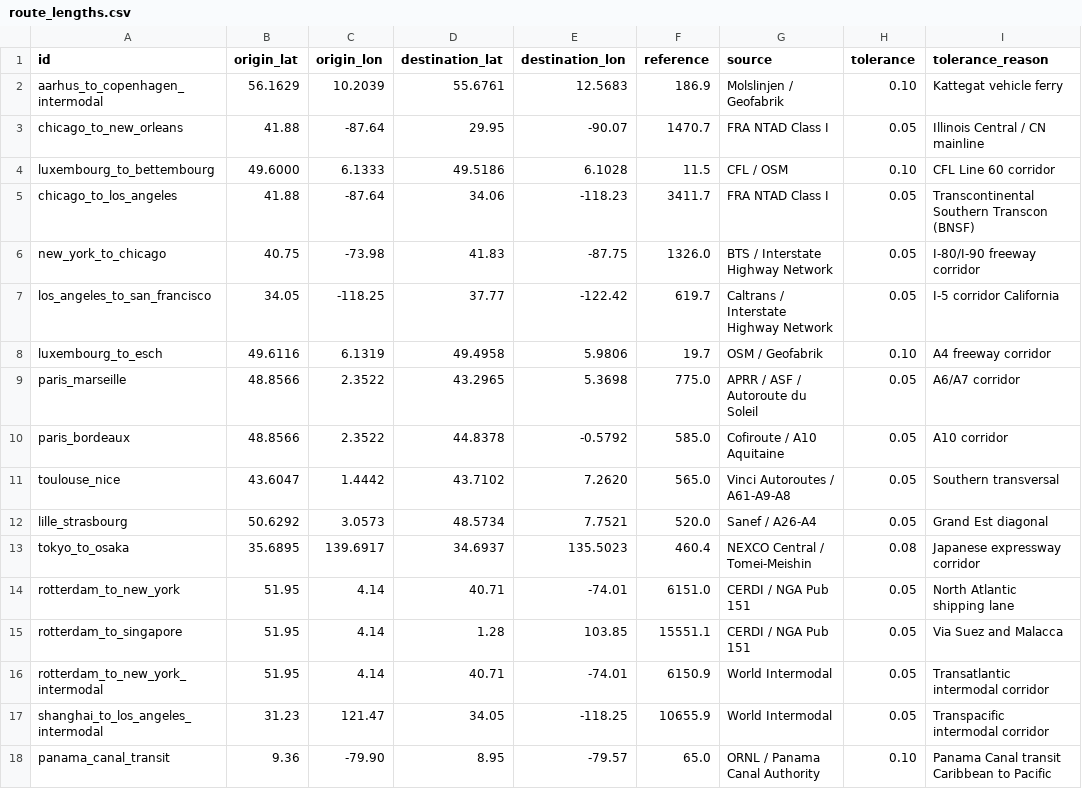
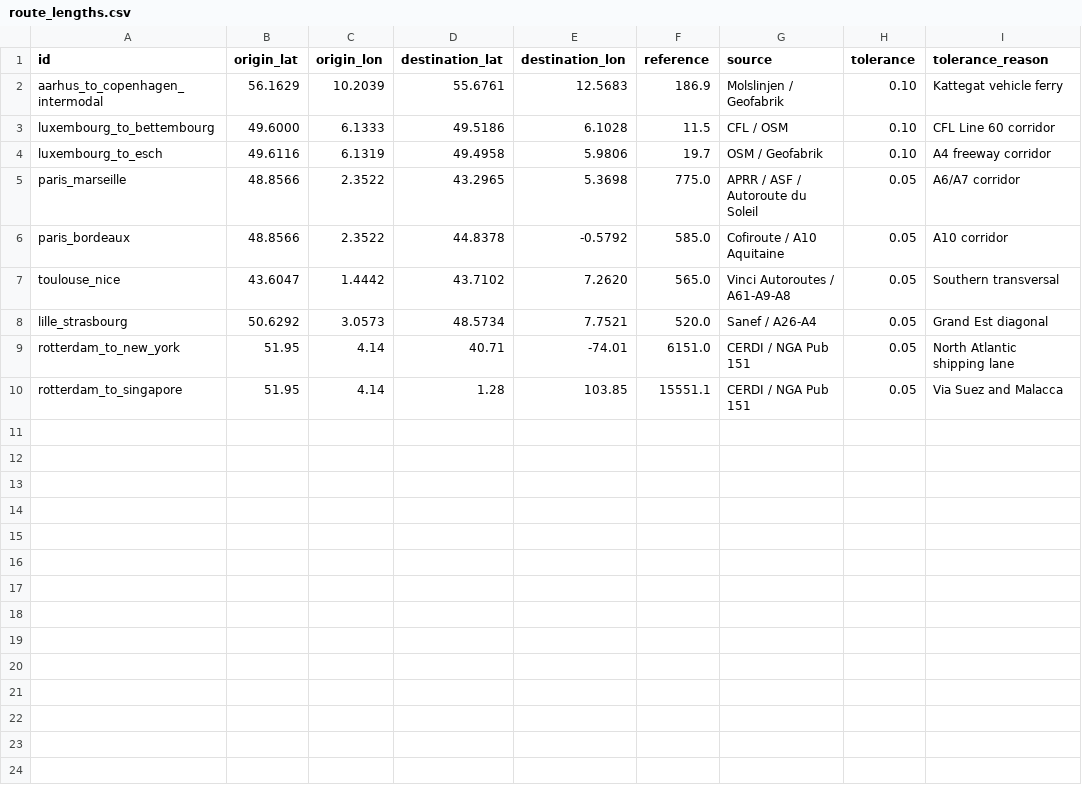
Before and after one commit to connor-makowski/scgraph, a CSV file: scgraph/pipelines/steps/stage4_validation/cases/route_lengths.csv, drawn as a sheet; the diff names each change by its address in the sheet, - before the commit and + after, or states it on an @@ line.

Commit message:
Remove eight pipelines that no published network needs (#280)
The published networks come from world_multimodal, osm_multimodal and
scgraph.pipelines.derive. Four pipelines built a part of world_multimodal
(world_main_roads, world_main_roads_and_marnet, europe_freeway,
europe_rail). Four built again networks of scgraph 3.6.0 (marnet,
oak_ridge_maritime, us_freeway, north_america_rail). Two of them read an
ArcGIS layer, and the ArcGIS reader goes with them. load_geograph still
loads the networks of 3.6.0. The runner tests use eurostat_marnet in place
of marnet.

```diff
--- a/scgraph/pipelines/steps/stage4_validation/cases/route_lengths.csv
+++ b/scgraph/pipelines/steps/stage4_validation/cases/route_lengths.csv
-row 3: chicago_to_new_orleans | 41.88 | -87.64 | 29.95 | -90.07 | 1470.7 | FRA NTAD Class I | 0.05 | Illinois Central / CN mainline
-row 5: chicago_to_los_angeles | 41.88 | -87.64 | 34.06 | -118.23 | 3411.7 | FRA NTAD Class I | 0.05 | Transcontinental Southern Transcon (BNSF)
-row 6: new_york_to_chicago | 40.75 | -73.98 | 41.83 | -87.75 | 1326.0 | BTS / Interstate Highway Network | 0.05 | I-80/I-90 freeway corridor
-row 7: los_angeles_to_san_francisco | 34.05 | -118.25 | 37.77 | -122.42 | 619.7 | Caltrans / Interstate Highway Network | 0.05 | I-5 corridor California
-row 13: tokyo_to_osaka | 35.6895 | 139.6917 | 34.6937 | 135.5023 | 460.4 | NEXCO Central / Tomei-Meishin | 0.08 | Japanese expressway corridor
-row 16: rotterdam_to_new_york_intermodal | 51.95 | 4.14 | 40.71 | -74.01 | 6150.9 | World Intermodal | 0.05 | Transatlantic intermodal corridor
-row 17: shanghai_to_los_angeles_intermodal | 31.23 | 121.47 | 34.05 | -118.25 | 10655.9 | World Intermodal | 0.05 | Transpacific intermodal corridor
-row 18: panama_canal_transit | 9.36 | -79.90 | 8.95 | -79.57 | 65.0 | ORNL / Panama Canal Authority | 0.10 | Panama Canal transit Caribbean to Pacific
```
Also changed, not shown: 24 other files.
